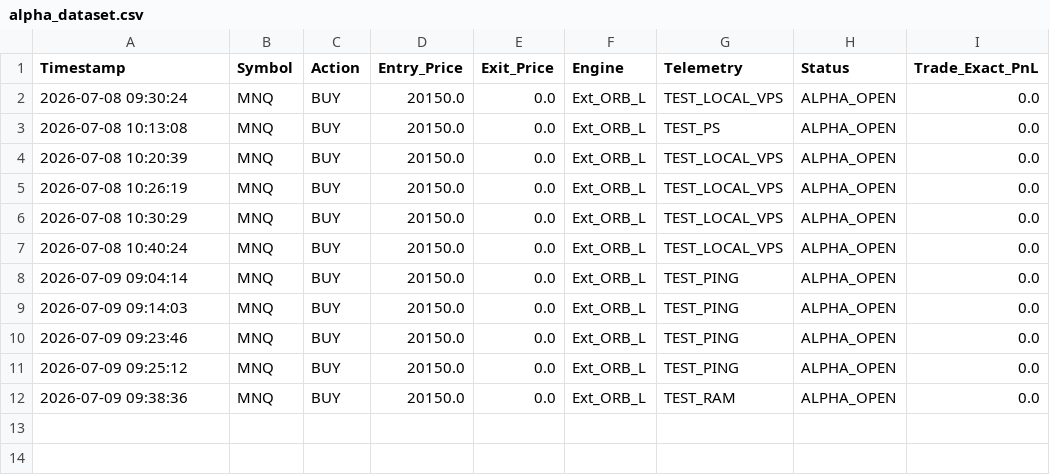
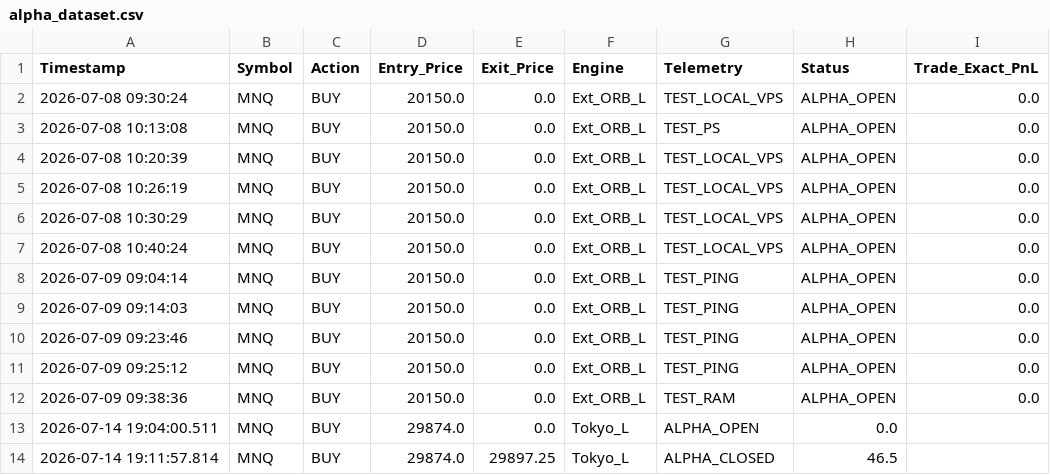
Before and after one commit to LuisPazDev/tradinglab, a CSV file: alpha_dataset.csv, drawn as a sheet.

```diff
--- a/alpha_dataset.csv
+++ b/alpha_dataset.csv
@@ -12 +12,3 @@ Timestamp,Symbol,Action,Entry_Price,Exit_Price,Engine,Telemetry,Status,Trade_Exa
 2026-07-09 09:38:36,MNQ,BUY,20150.0,0.0,Ext_ORB_L,TEST_RAM,ALPHA_OPEN,0.0
+2026-07-14 19:04:00.511,MNQ,BUY,29874.0,0.0,Tokyo_L,ALPHA_OPEN,0.0
+2026-07-14 19:11:57.814,MNQ,BUY,29874.0,29897.25,Tokyo_L,ALPHA_CLOSED,46.5
```
